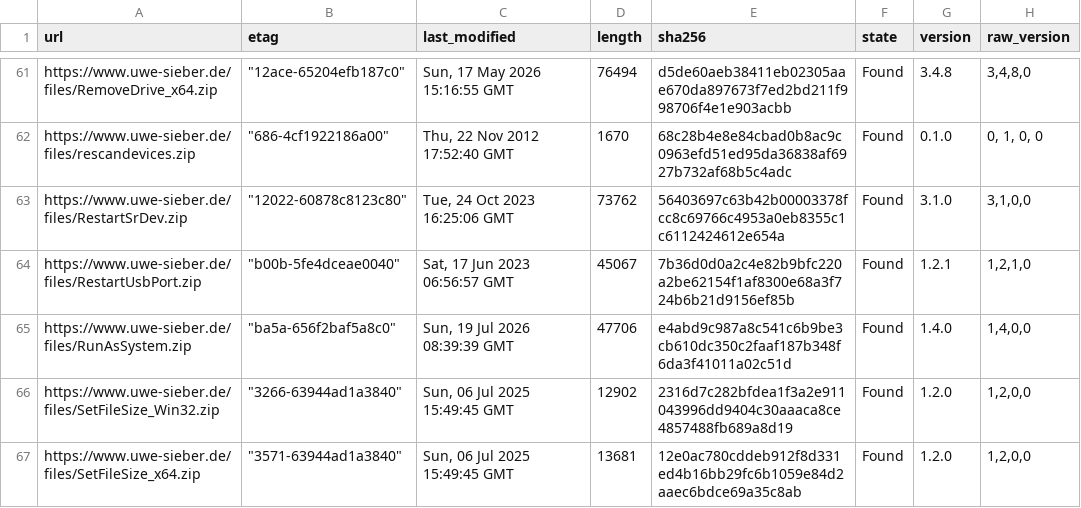
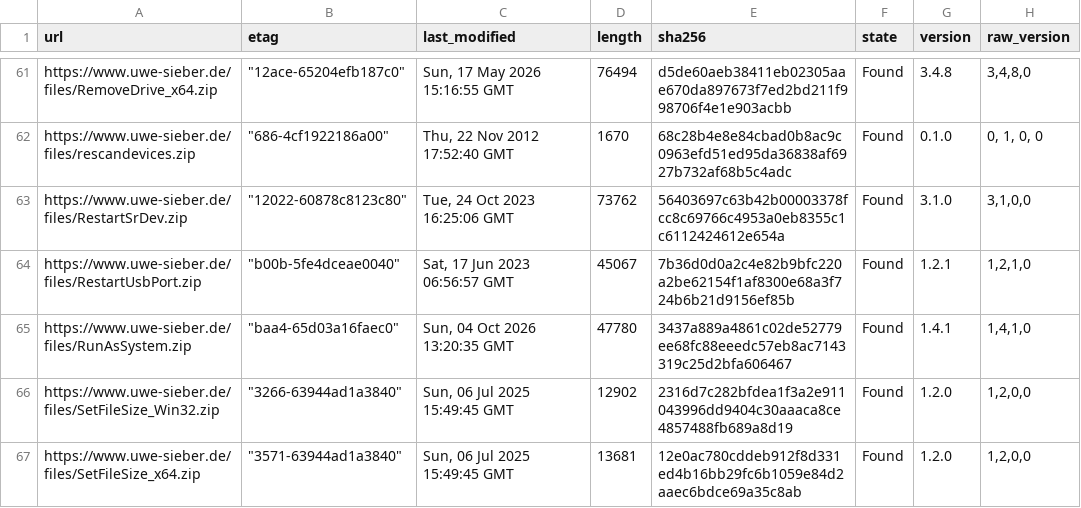
Before and after one commit to seanmamasde/uwe-sieber, a CSV file: cache/downloads.csv, drawn as a sheet; only a part is shown, gaps mark what is left out.

```diff
--- a/cache/downloads.csv
+++ b/cache/downloads.csv
@@ -64,3 +64,3 @@
 "https://www.uwe-sieber.de/files/RestartUsbPort.zip","""b00b-5fe4dceae0040""","Sat, 17 Jun 2023 06:56:57 GMT","45067","7b36d0d0a2c4e82b9bfc220a2be62154f1af8300e68a3f724b6b21d9156ef85b","Found","1.2.1","1,2,1,0"
-"https://www.uwe-sieber.de/files/RunAsSystem.zip","""ba5a-656f2baf5a8c0""","Sun, 19 Jul 2026 08:39:39 GMT","47706","e4abd9c987a8c541c6b9be3cb610dc350c2faaf187b348f6da3f41011a02c51d","Found","1.4.0","1,4,0,0"
+"https://www.uwe-sieber.de/files/RunAsSystem.zip","""baa4-65d03a16faec0""","Sun, 04 Oct 2026 13:20:35 GMT","47780","3437a889a4861c02de52779ee68fc88eeedc57eb8ac7143319c25d2bfa606467","Found","1.4.1","1,4,1,0"
 "https://www.uwe-sieber.de/files/SetFileSize_Win32.zip","""3266-63944ad1a3840""","Sun, 06 Jul 2025 15:49:45 GMT","12902","2316d7c282bfdea1f3a2e911043996dd9404c30aaaca8ce4857488fb689a8d19","Found","1.2.0","1,2,0,0"
```
Also changed, not shown: 1 other file.
